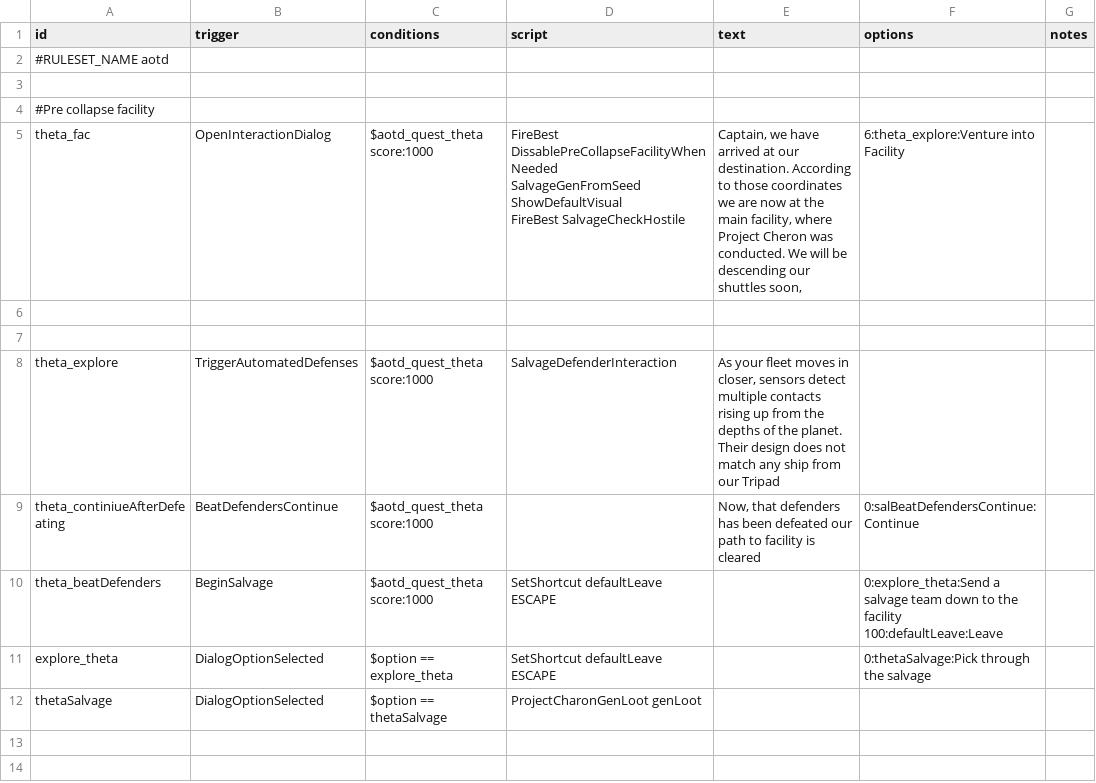
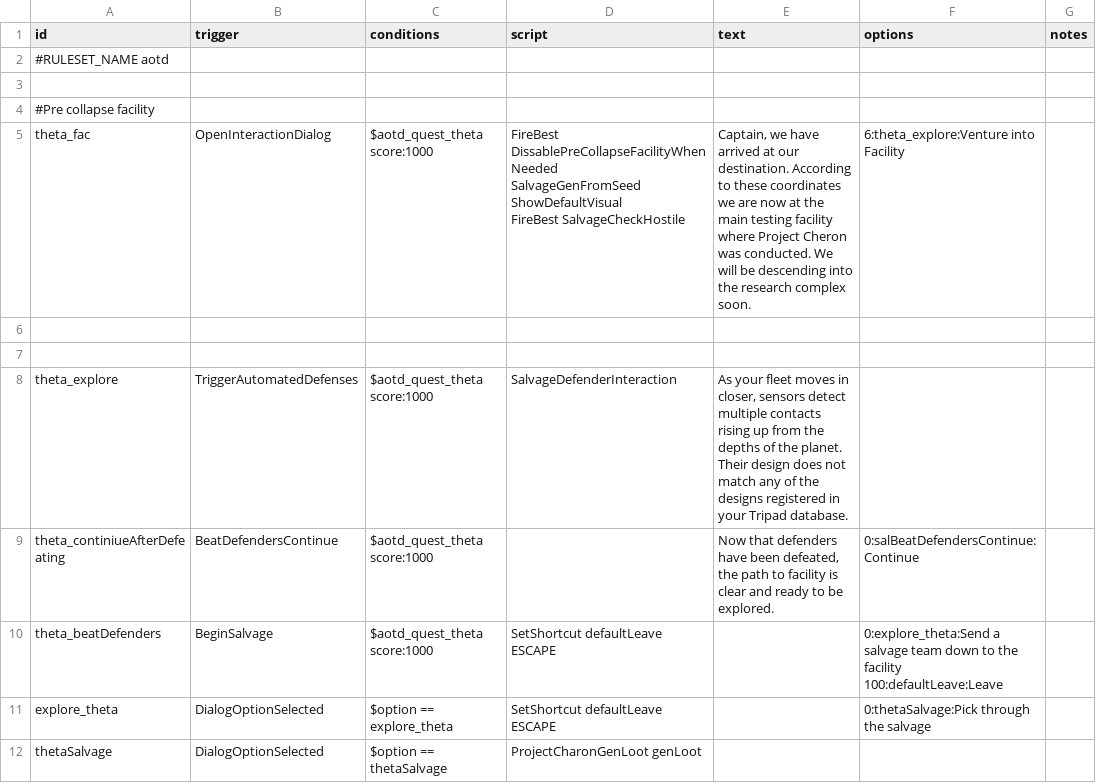
Before and after one commit to Kaysaar/Ashes-Of-The-Domain-Virtue-of-Society, a CSV file: data/campaign/rules.csv, drawn as a sheet.

```diff
--- a/data/campaign/rules.csv
+++ b/data/campaign/rules.csv
@@ -4,10 +4,10 @@ id,trigger,conditions,script,text,options,notes
 #Pre collapse facility,,,,,,
-theta_fac,OpenInteractionDialog,$aotd_quest_theta score:1000,"FireBest DissablePreCollapseFacilityWhenNeeded
-SalvageGenFromSeed
-ShowDefaultVisual
-FireBest SalvageCheckHostile","Captain, we have arrived at our destination. According to those coordinates we are now at the main facility, where Project Cheron was conducted. We will be descending our shuttles soon,",6:theta_explore:Venture into Facility,
+theta_fac,OpenInteractionDialog,$aotd_quest_theta score:1000,"FireBest DissablePreCollapseFacilityWhenNeeded
+SalvageGenFromSeed
+ShowDefaultVisual
+FireBest SalvageCheckHostile","Captain, we have arrived at our destination. According to these coordinates we are now at the main testing facility where Project Cheron was conducted. We will be descending into the research complex soon.",6:theta_explore:Venture into Facility,
 ,,,,,,
 ,,,,,,
-theta_explore,TriggerAutomatedDefenses,$aotd_quest_theta score:1000,SalvageDefenderInteraction,"As your fleet moves in closer, sensors detect multiple contacts rising up from the depths of the planet. Their design does not match any ship from our Tripad",,
-theta_continiueAfterDefeating,BeatDefendersContinue,$aotd_quest_theta score:1000,,"Now, that defenders has been defeated  our path to facility is cleared",0:salBeatDefendersContinue:Continue,
+theta_explore,TriggerAutomatedDefenses,$aotd_quest_theta score:1000,SalvageDefenderInteraction,"As your fleet moves in closer, sensors detect multiple contacts rising up from the depths of the planet. Their design does not match any of the designs registered in your Tripad database.",,
+theta_continiueAfterDefeating,BeatDefendersContinue,$aotd_quest_theta score:1000,,"Now that defenders have been defeated, the path to facility is clear and ready to be explored.",0:salBeatDefendersContinue:Continue,
 theta_beatDefenders,BeginSalvage,$aotd_quest_theta score:1000,SetShortcut defaultLeave ESCAPE,,"0:explore_theta:Send a salvage team down to the facility
```
Also changed, not shown: data/campaign/aotd_colony_events.csv, data/campaign/industries.csv, 28 other files.
